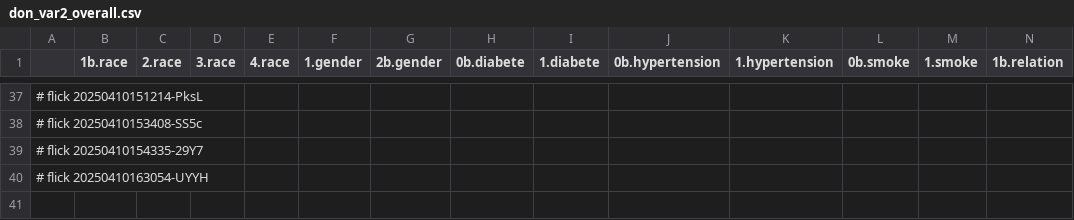
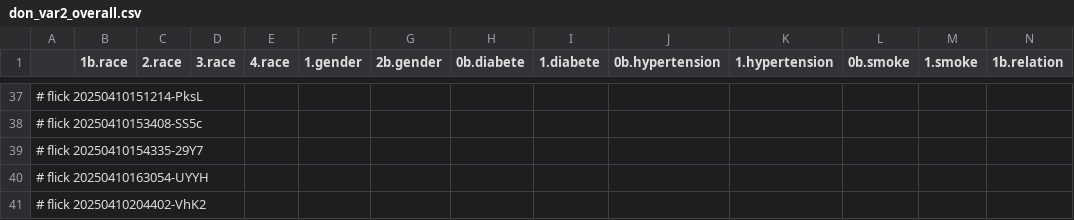
Before and after one commit to abikesa/phantom, a CSV file: kitabo/ensi/ukubona/donorcase/test3/assets/csv/don_var2_overall.csv, drawn as a sheet; only a part is shown, gaps mark what is left out; rows hold the shown columns only; the diff names each change by its address in the sheet, - before the commit and + after, or states it on an @@ line.

Commit message:
kitabo/ensi/ukubona/donorcase/test3/assets/csv/don_var2_overall.csv

```diff
--- a/kitabo/ensi/ukubona/donorcase/test3/assets/csv/don_var2_overall.csv
+++ b/kitabo/ensi/ukubona/donorcase/test3/assets/csv/don_var2_overall.csv
+row 41: # flick 20250410204402-VhK2
```
